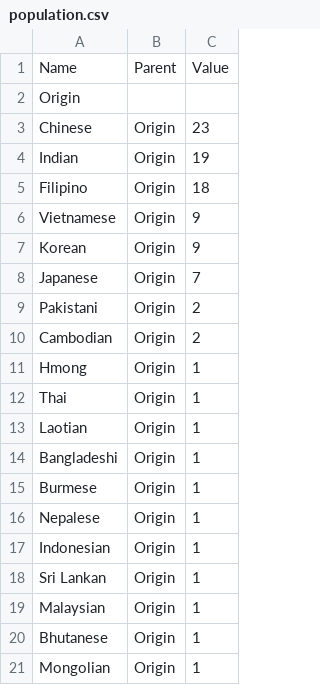
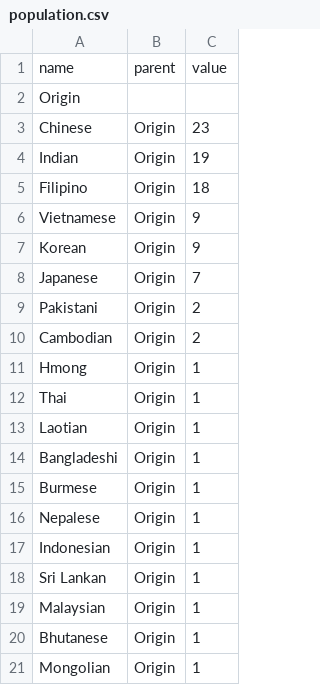
Before and after one commit to irenejanv/frontendfun, a CSV file: irene/data/population.csv, drawn as a sheet; removed rows and columns are numbered as before the commit, all else as after; the diff names each change by its address in the sheet, - before the commit and + after, or states it on an @@ line.

Commit message:
added population data

```diff
--- a/irene/data/population.csv
+++ b/irene/data/population.csv
-row 1: Name | Parent | Value
+row 1: name | parent | value
```
Also changed, not shown: 1 other file.
